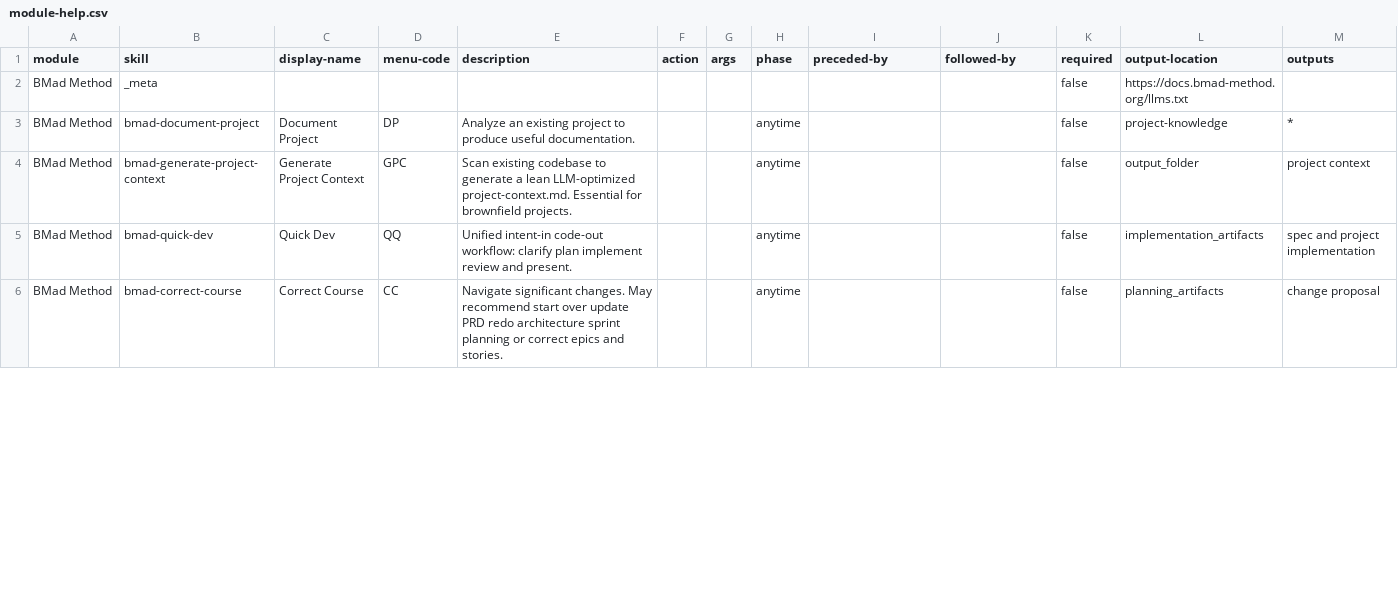
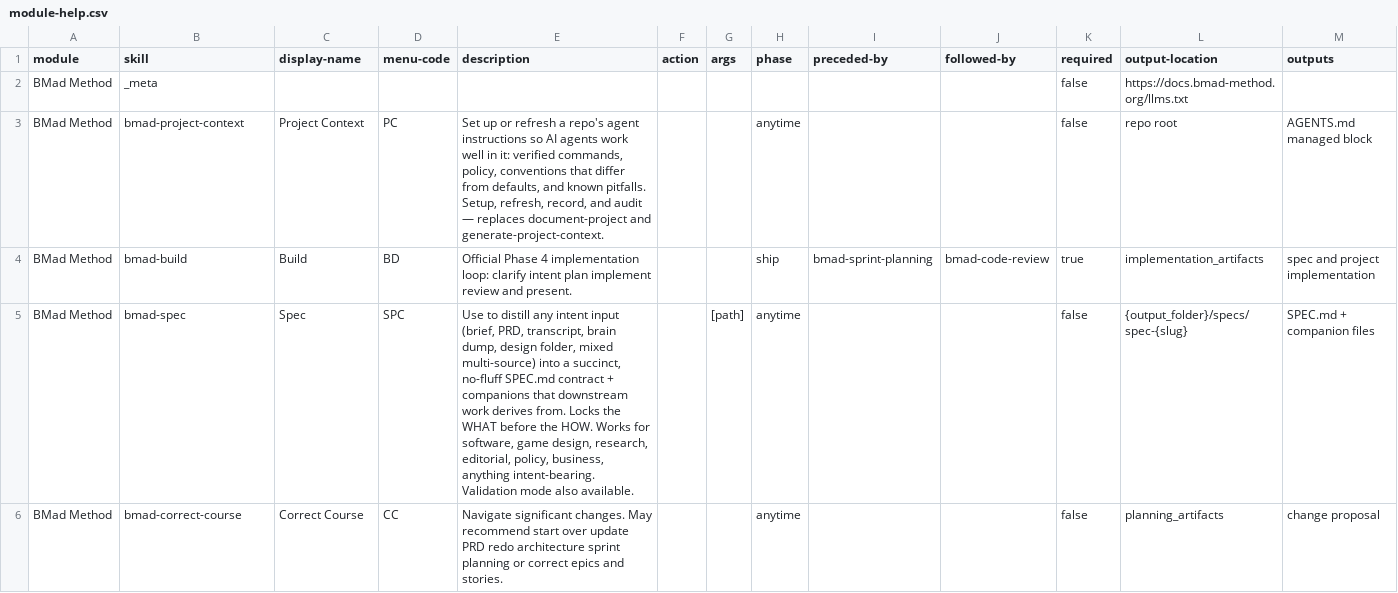
Before and after one commit to fantomtracks/musician-tools, a CSV file: _bmad/bmm/module-help.csv, drawn as a sheet; only a part is shown; the diff covers the shown part only.

Commit message:
chore(bmad): mettre à jour BMad 6.8.0 → 6.11.0
Trois versions mineures de retard (6.8.0 datait du 06/06). Motivation
directe : l'action item n°1 de la rétro Epic 23 — réparer l'Acceptance
Auditor — n'est faisable proprement qu'à partir de 6.11.0, où les couches
de review deviennent un array-of-tables keyé par `id` dans customize.toml,
donc surchargeable depuis _bmad/custom/ sans être écrasé à chaque install.

⚠️ L'update ne répare PAS l'Auditor : son prompt est identique au mot près.
Elle apporte le mécanisme, pas le correctif.

Déplacements notables : bmad-dev-story, bmad-create-story et bmad-quick-dev
deviennent des shims dépréciés vers bmad-build ; les skills de review
fusionnent dans bmad-review (multi-lentilles) ; nouvelle couche
Verification Gap Reviewer.

```diff
--- a/_bmad/bmm/module-help.csv
+++ b/_bmad/bmm/module-help.csv
@@ -2,5 +2,5 @@ module,skill,display-name,menu-code,description,action,args,phase,preceded-by,fo
 BMad Method,_meta,,,,,,,,,false,https://docs.bmad-method.org/llms.txt,
-BMad Method,bmad-document-project,Document Project,DP,Analyze an existing project to produce useful documentation.,,,anytime,,,false,project-knowledge,*
-BMad Method,bmad-generate-project-context,Generate Project Context,GPC,Scan existing codebase to generate a lean LLM-optimized project-context.md. Essential for brownfield projects.,,,anytime,,,false,output_folder,project context
-BMad Method,bmad-quick-dev,Quick Dev,QQ,Unified intent-in code-out workflow: clarify plan implement review and present.,,,anytime,,,false,implementation_artifacts,spec and project implementation
+BMad Method,bmad-project-context,Project Context,PC,"Set up or refresh a repo's agent instructions so AI agents work well in it: verified commands, policy, conventions that differ from defaults, and known pitfalls. Setup, refresh, record, and audit — replaces document-project and generate-project-context.",,,anytime,,,false,repo root,AGENTS.md managed block
+BMad Method,bmad-build,Build,BD,Official Phase 4 implementation loop: clarify intent plan implement review and present.,,,ship,bmad-sprint-planning,bmad-code-review,true,implementation_artifacts,spec and project implementation
+BMad Method,bmad-spec,Spec,SPC,"Use to distill any intent input (brief, PRD, transcript, brain dump, design folder, mixed multi-source) into a succinct, no-fluff SPEC.md contract + companions that downstream work derives from. Locks the WHAT before the HOW. Works for software, game design, research, editorial, policy, business, anything intent-bearing. Validation mode also available.",,[path],anytime,,,false,{output_folder}/specs/spec-{slug},SPEC.md + companion files
 BMad Method,bmad-correct-course,Correct Course,CC,Navigate significant changes. May recommend start over update PRD redo architecture sprint planning or correct epics and stories.,,,anytime,,,false,planning_artifacts,change proposal
```
Also changed, not shown: 13 removed rows and 25 edited cells elsewhere in this file, _bmad/_config/bmad-help.csv, _bmad/_config/files-manifest.csv, 15 other files.
